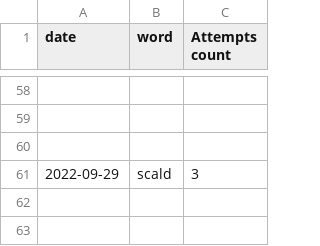
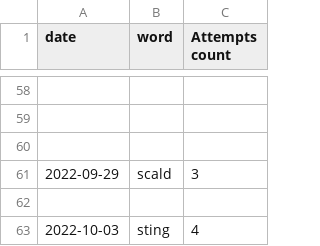
Before and after one commit to ToureOus/HurdletheWordle, a CSV file: worddata.csv, drawn as a sheet; only a part is shown, gaps mark what is left out.

Commit message:
10/3 solved in 4, stink vs sting

```diff
--- a/worddata.csv
+++ b/worddata.csv
@@ -61 +61,3 @@ date,word,Attempts count
 2022-09-29,scald,3
+
+2022-10-03,sting,4
```
Also changed, not shown: 1 other file.
